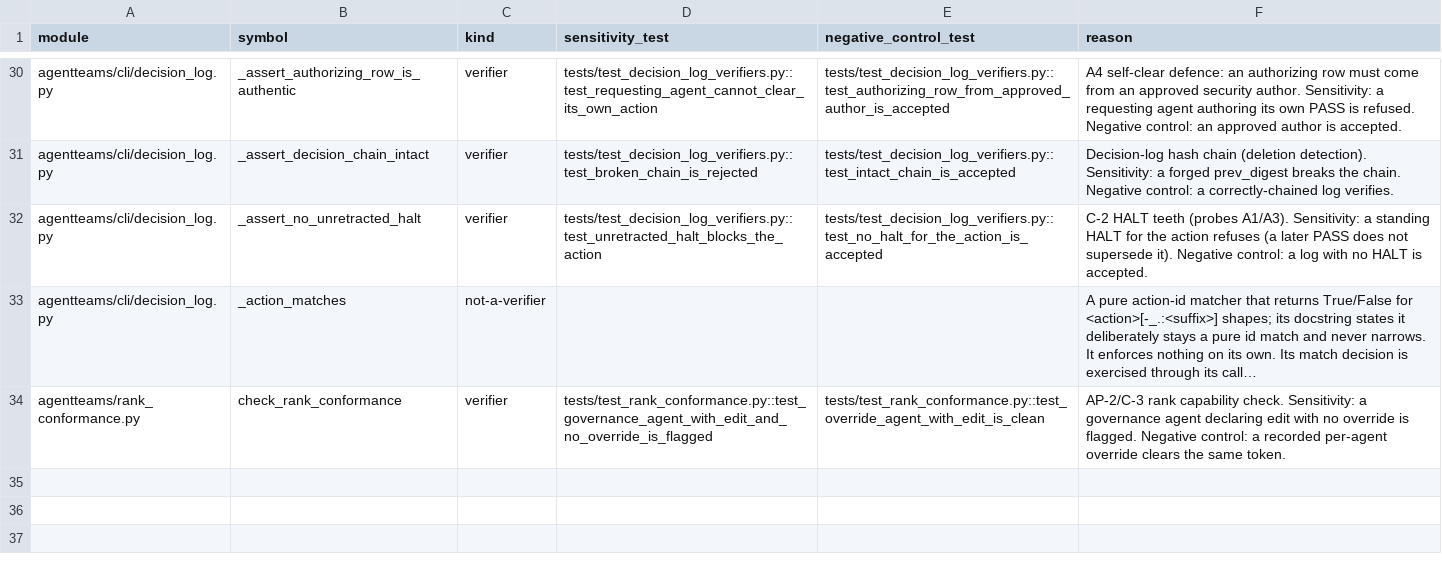
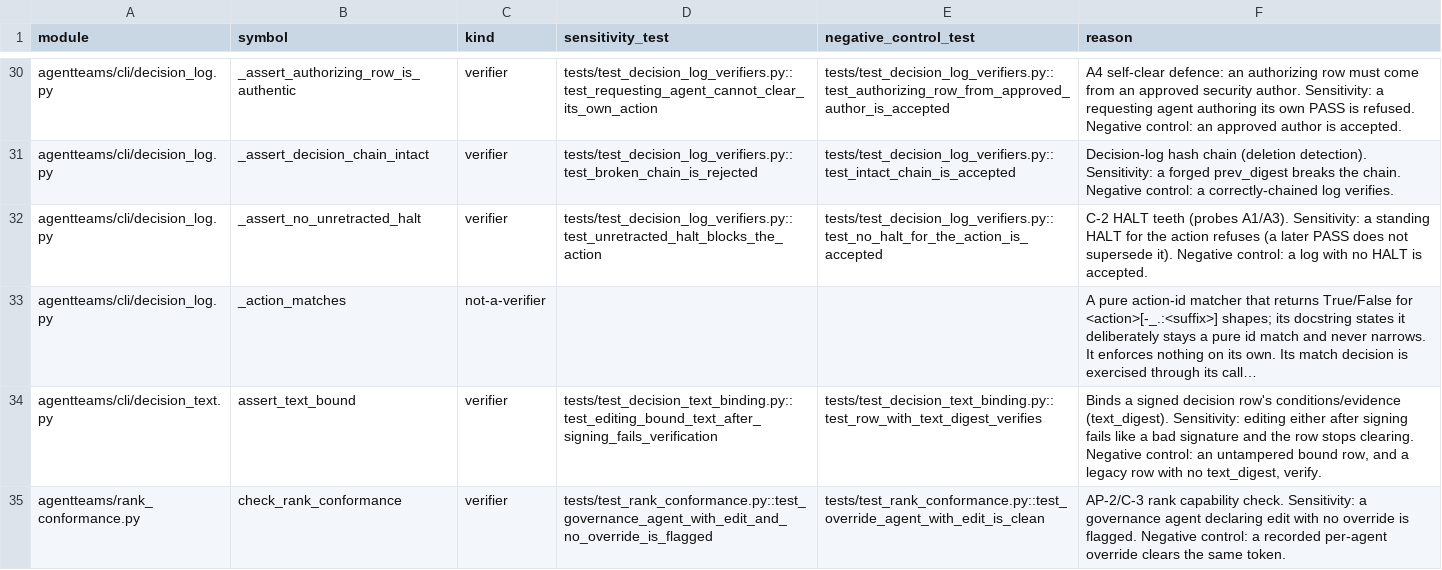
Before and after one commit to jlcatonjr/agentteams, a CSV file: references/redteam-verifiers.csv, drawn as a sheet; only a part is shown, gaps mark what is left out; long unchanged cells end in …; the diff names each change by its address in the sheet, - before the commit and + after, or states it on an @@ line.

```diff
--- a/references/redteam-verifiers.csv
+++ b/references/redteam-verifiers.csv
+row 34: agentteams/cli/decision_text.py | assert_text_bound | verifier | tests/test_decision_text_binding.py::test_editing_bound_text_after_signing_fails_verification | tests/test_decision_text_binding.py::test_row_with_text_digest_verifies | Binds a signed decision row's conditions/evidence (text_digest). Sensitivity: editing either after signing fails like a bad signature and the row stops clearing. Negative control: an untampered bound row, and a legacy row with no text_digest, verify.
```
Also changed, not shown: 14 other files.
